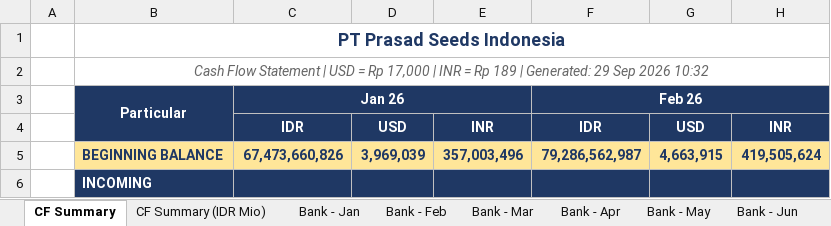
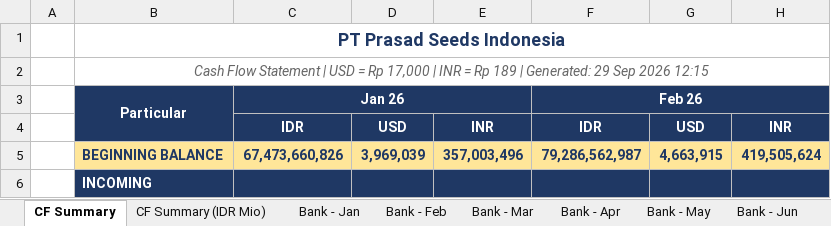
Before and after one commit to finmanagerindonesia-dev/psi-cash-dashboard, an Excel workbook: public/PSI Cash Flow Report.xlsx, sheet CF Summary, drawn as a sheet; only a part is shown; values as stored, in another font and other column widths than the file's, no borders; the diff names each change by its address in the sheet, - before the commit and + after, or states it on an @@ line.

```diff
--- a/public/PSI Cash Flow Report.xlsx (sheet CF Summary)
+++ b/public/PSI Cash Flow Report.xlsx (sheet CF Summary)
-B2: …Sep 2026 10:32
+B2: …Sep 2026 12:15
```
Also changed, not shown: sheet CF Summary (IDR Mio), 2 other files.
